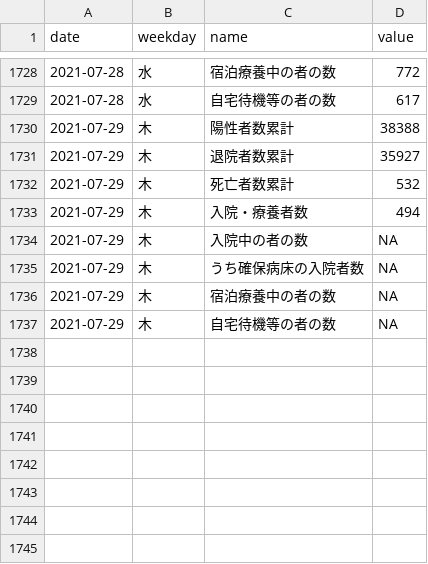
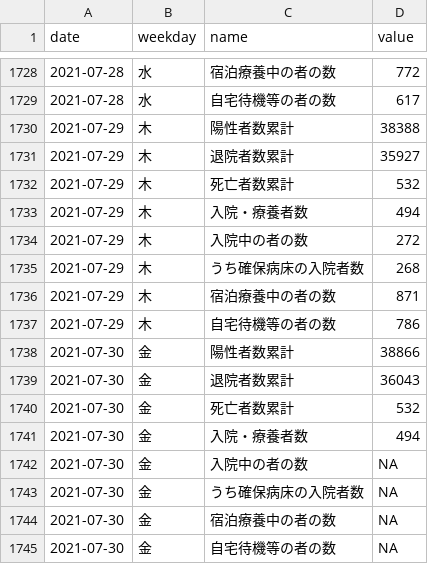
Before and after one commit to kzktmr/Covid19Dashboard, a CSV file: data/situation.csv, drawn as a sheet; only a part is shown, gaps mark what is left out.

Commit message:
Data updated

```diff
--- a/data/situation.csv
+++ b/data/situation.csv
@@ -1733,5 +1733,13 @@ date,weekday,name,value
 2021-07-29,木,入院・療養者数,494
-2021-07-29,木,入院中の者の数,NA
-2021-07-29,木,うち確保病床の入院者数,NA
-2021-07-29,木,宿泊療養中の者の数,NA
-2021-07-29,木,自宅待機等の者の数,NA
+2021-07-29,木,入院中の者の数,272
+2021-07-29,木,うち確保病床の入院者数,268
+2021-07-29,木,宿泊療養中の者の数,871
+2021-07-29,木,自宅待機等の者の数,786
+2021-07-30,金,陽性者数累計,38866
+2021-07-30,金,退院者数累計,36043
+2021-07-30,金,死亡者数累計,532
+2021-07-30,金,入院・療養者数,494
+2021-07-30,金,入院中の者の数,NA
+2021-07-30,金,うち確保病床の入院者数,NA
+2021-07-30,金,宿泊療養中の者の数,NA
+2021-07-30,金,自宅待機等の者の数,NA
```
Also changed, not shown: data/inspection.csv, data/newlycases.csv, 1 other file.
